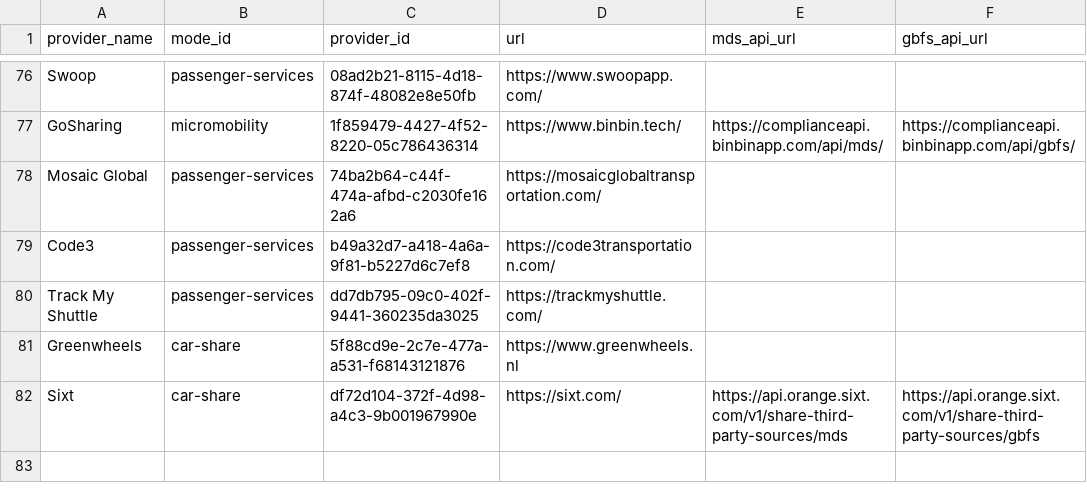
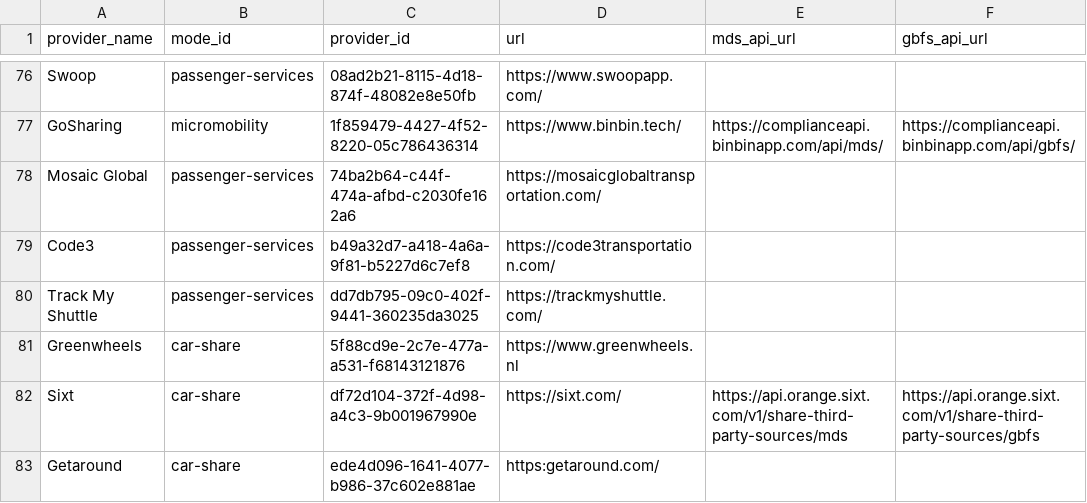
Before and after one commit to openmobilityfoundation/mobility-data-specification, a CSV file: providers.csv, drawn as a sheet; only a part is shown, gaps mark what is left out; the diff names each change by its address in the sheet, - before the commit and + after, or states it on an @@ line.

Commit message:
Add Getaround car-share provider to providers.csv
Adding Getaround to MDS provider registry with car-share mode

Signed-off-by: Thomas Pouillevet <thomas.pouillevet@gmail.com>

```diff
--- a/providers.csv
+++ b/providers.csv
+row 83: Getaround | car-share | ede4d096-1641-4077-b986-37c602e881ae | https:getaround.com/
```
